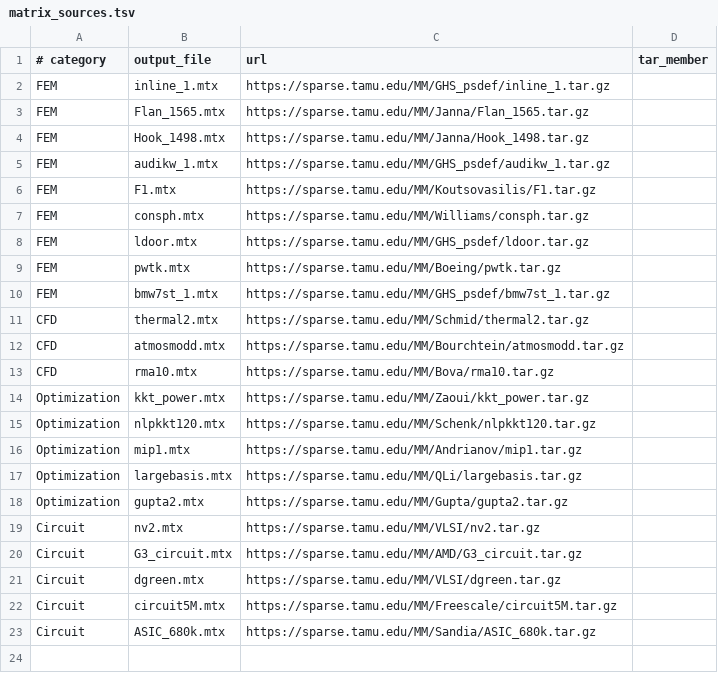
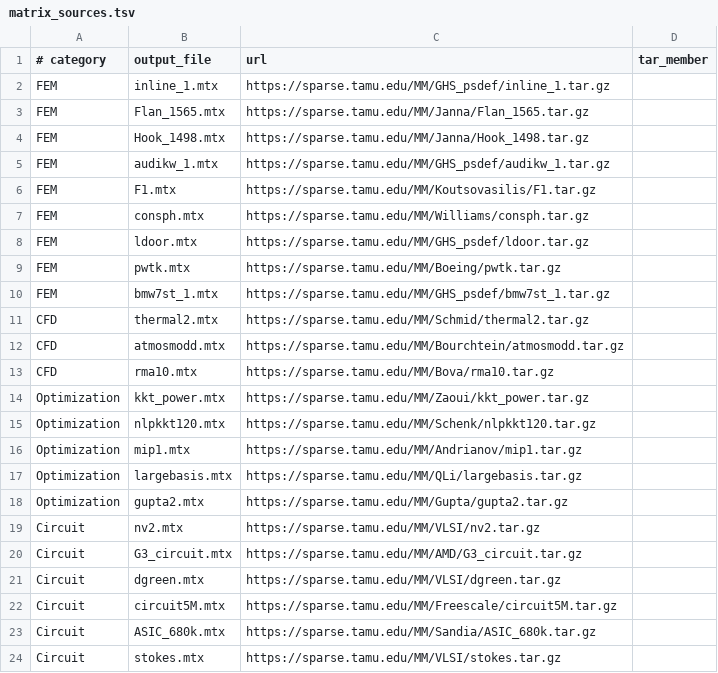
Before and after one commit to rafailsialakis/spmv-benchmark, a TSV file: config/matrix_sources.tsv, drawn as a sheet; the diff names each change by its address in the sheet, - before the commit and + after, or states it on an @@ line.

Commit message:
Added stokes.mtx

```diff
--- a/config/matrix_sources.tsv
+++ b/config/matrix_sources.tsv
+row 24: Circuit | stokes.mtx | https://sparse.tamu.edu/MM/VLSI/stokes.tar.gz
```
